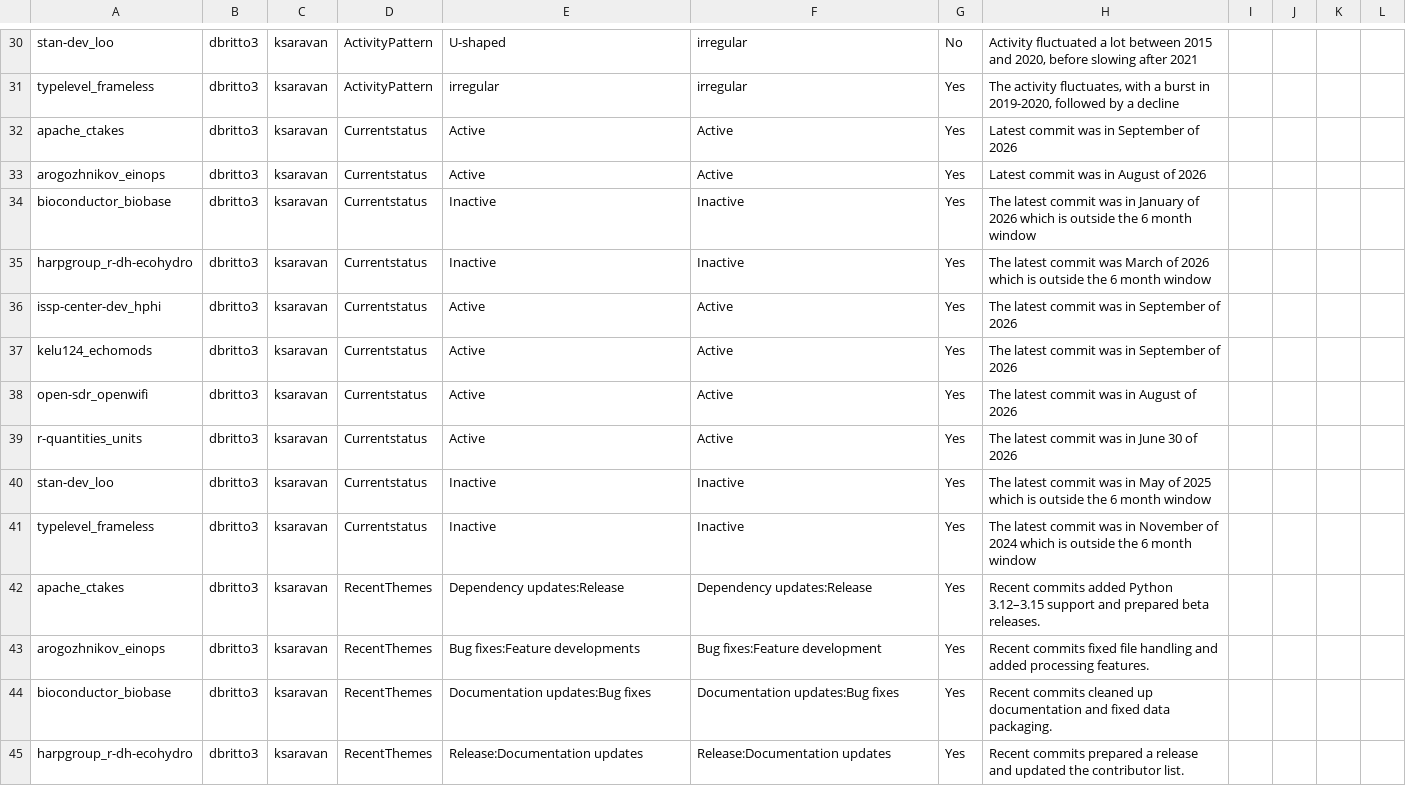
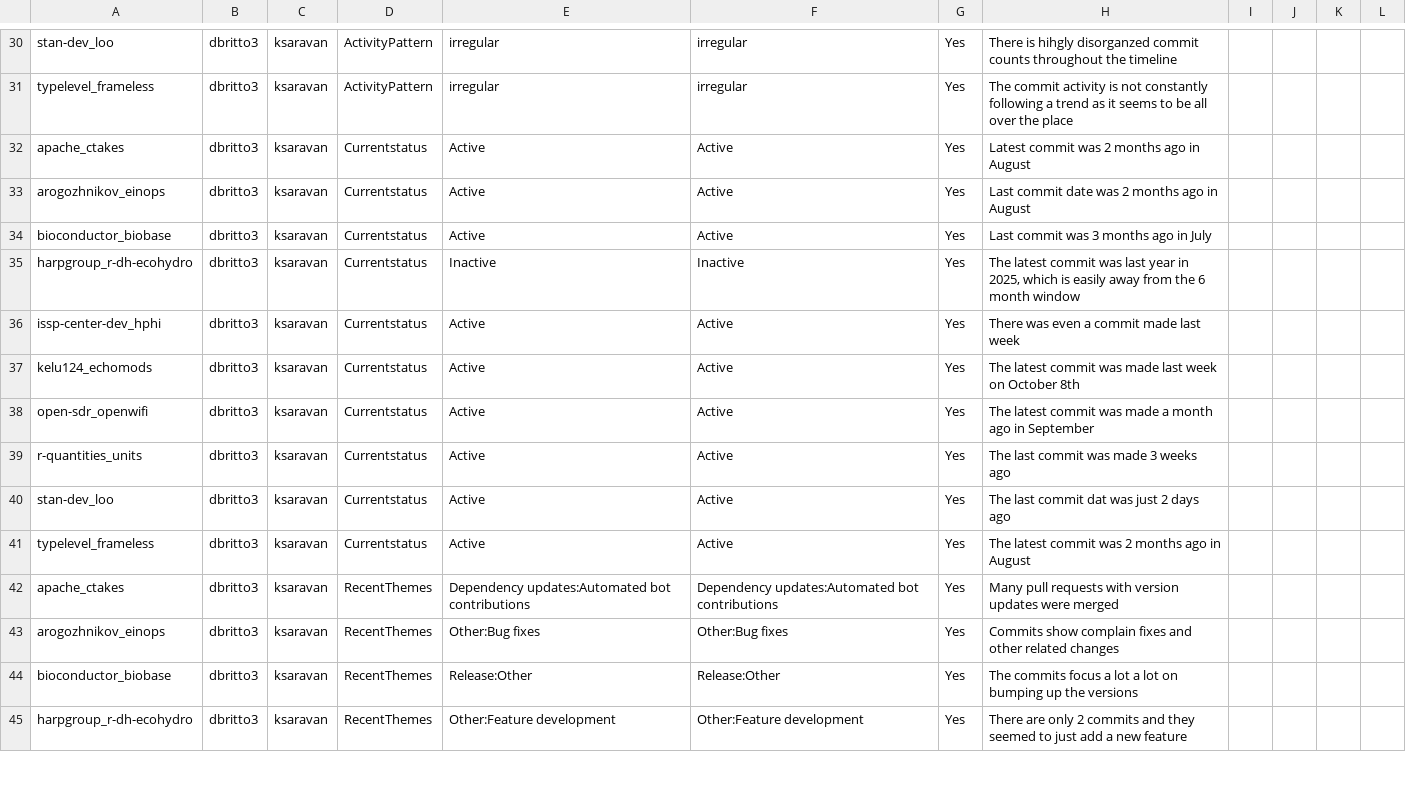
Before and after one commit to 12Koushik1/MiniProject3, a CSV file: ksaravan_validation_log.csv, drawn as a sheet; only a part is shown, gaps mark what is left out; the diff covers the shown part only; the diff names each change by its address in the sheet, - before the commit and + after, or states it on an @@ line.

```diff
--- a/ksaravan_validation_log.csv
+++ b/ksaravan_validation_log.csv
-E30: U-shaped
+E30: irregular
-G30: No
+G30: Yes
-H30: Activity fluctuated a lot between 2015 and 2020, before slowing after 2021
+H30: There is hihgly disorganzed commit counts throughout the timeline
-H31: The activity fluctuates, with a burst in 2019-2020, followed by a decline
+H31: The commit activity is not constantly following a trend as it seems to be all over the place
-H32: Latest commit was in September of 2026
+H32: Latest commit was 2 months ago in August
-H33: Latest commit was in August of 2026
+H33: Last commit date was 2 months ago in August
-E34: Inactive
+E34: Active
-F34: Inactive
+F34: Active
-H34: The latest commit was in January of 2026 which is outside the 6 month window
+H34: Last commit was 3 months ago in July
-H35: …commit was March of 2026 which is outside the 6…
+H35: …commit was last year in 2025, which is easily away from the 6…
-H36: The latest commit was in September of 2026
+H36: There was even a commit made last week
-H37: …commit was in September of 2026
+H37: …commit was made last week on October 8th
-H38: The latest commit was in August of 2026
+H38: The latest commit was made a month ago in September
-H39: The latest commit was in June 30 of 2026
+H39: The last commit was made 3 weeks ago
-E40:E41: Inactive
+E40:E41: Active
-F40:F41: Inactive
+F40:F41: Active
-H40: The latest commit was in May of 2025 which is outside the 6 month window
+H40: The last commit dat was just 2 days ago
-H41: …commit was in November of 2024 which is outside the 6 month window
+H41: …commit was 2 months ago in August
-E42: Dependency updates:Release
+E42: Dependency updates:Automated bot contributions
-F42: Dependency updates:Release
+F42: Dependency updates:Automated bot contributions
-H42: Recent commits added Python 3.12–3.15 support and prepared beta releases.
+H42: Many pull requests with version updates were merged
-E43: Bug fixes:Feature developments
+E43: Other:Bug fixes
-F43: Bug fixes:Feature development
+F43: Other:Bug fixes
-H43: Recent commits fixed file handling and added processing features.
+H43: Commits show complain fixes and other related changes
-E44: Documentation updates:Bug fixes
+E44: Release:Other
-F44: Documentation updates:Bug fixes
+F44: Release:Other
-H44: Recent commits cleaned up documentation and fixed data packaging.
+H44: The commits focus a lot a lot on bumping up the versions
-E45: Release:Documentation updates
+E45: Other:Feature development
-F45: Release:Documentation updates
+F45: Other:Feature development
-H45: Recent commits prepared a release and updated the contributor list.
+H45: There are only 2 commits and they seemed to just add a new feature
```
Also changed, not shown: 80 edited cells elsewhere in this file.
